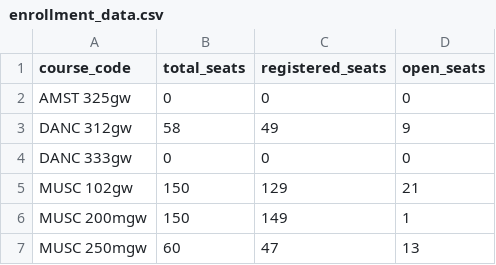
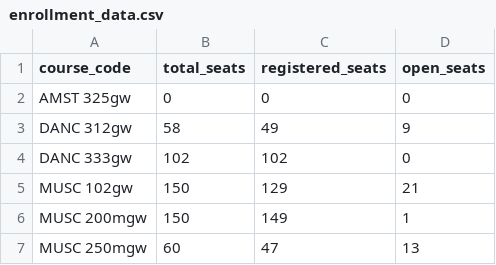
Before and after one commit to agastya-bassi/usc-ge-optimizer, a CSV file: enrollment_data.csv, drawn as a sheet; only a part is shown.

```diff
--- a/enrollment_data.csv
+++ b/enrollment_data.csv
@@ -3,3 +3,3 @@ AMST 325gw,0,0,0
 DANC 312gw,58,49,9
-DANC 333gw,0,0,0
+DANC 333gw,102,102,0
 MUSC 102gw,150,129,21
```
